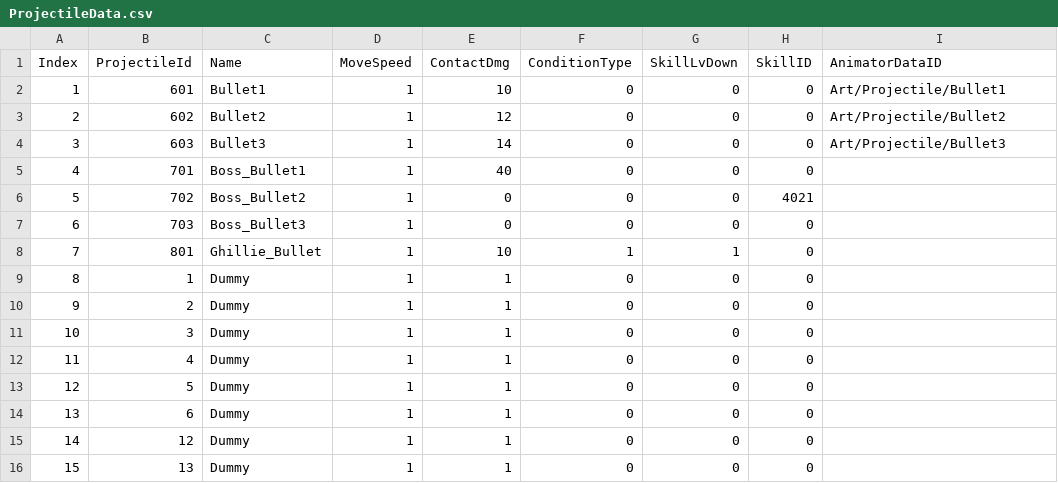
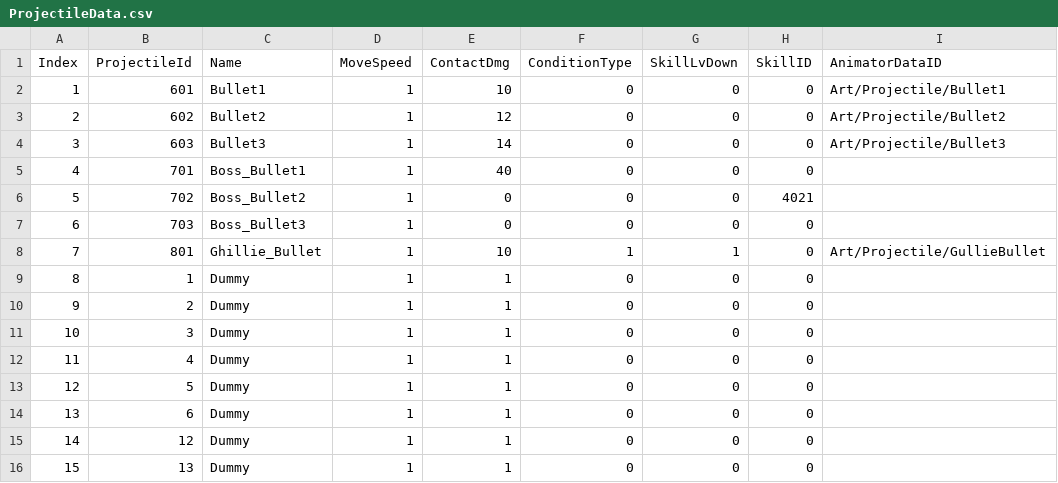
Before and after one commit to JiHyeong-Hong/project-wdd, a CSV file: Assets/Resources/Data/ExcelData/ProjectileData.csv, drawn as a sheet.

Commit message:
[지형] 완료 - 길리슈터 projectile 구조 재적용
@응찬님 EnemyProjectile 구조를 따름.

```diff
--- a/Assets/Resources/Data/ExcelData/ProjectileData.csv
+++ b/Assets/Resources/Data/ExcelData/ProjectileData.csv
@@ -7,3 +7,3 @@ Index,ProjectileId,Name,MoveSpeed,ContactDmg,ConditionType,SkillLvDown,SkillID,A
 6,703,Boss_Bullet3,1,0,0,0,0,
-7,801,Ghillie_Bullet,1,10,1,1,0,
+7,801,Ghillie_Bullet,1,10,1,1,0,Art/Projectile/GullieBullet
 8,1,Dummy,1,1,0,0,0,
```
Also changed, not shown: 9 other files.
